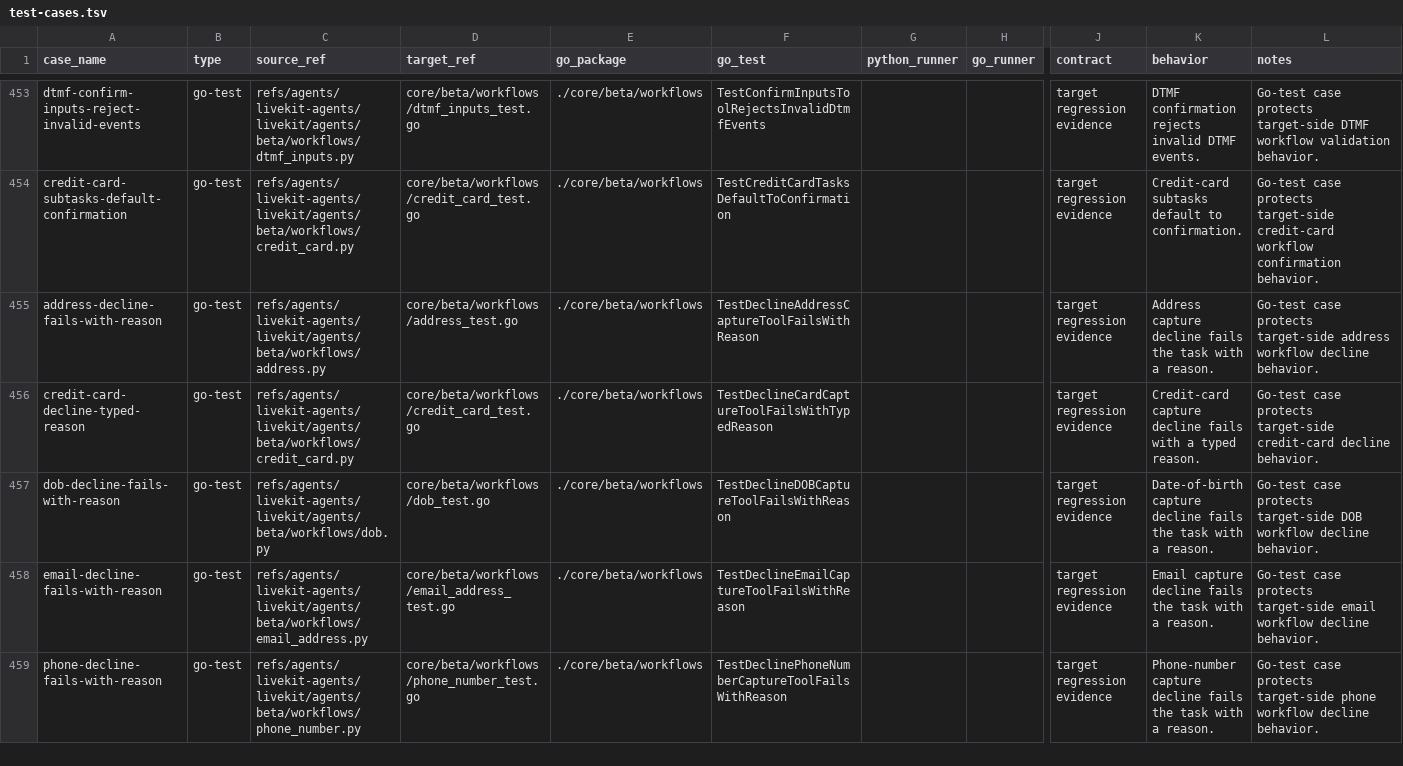
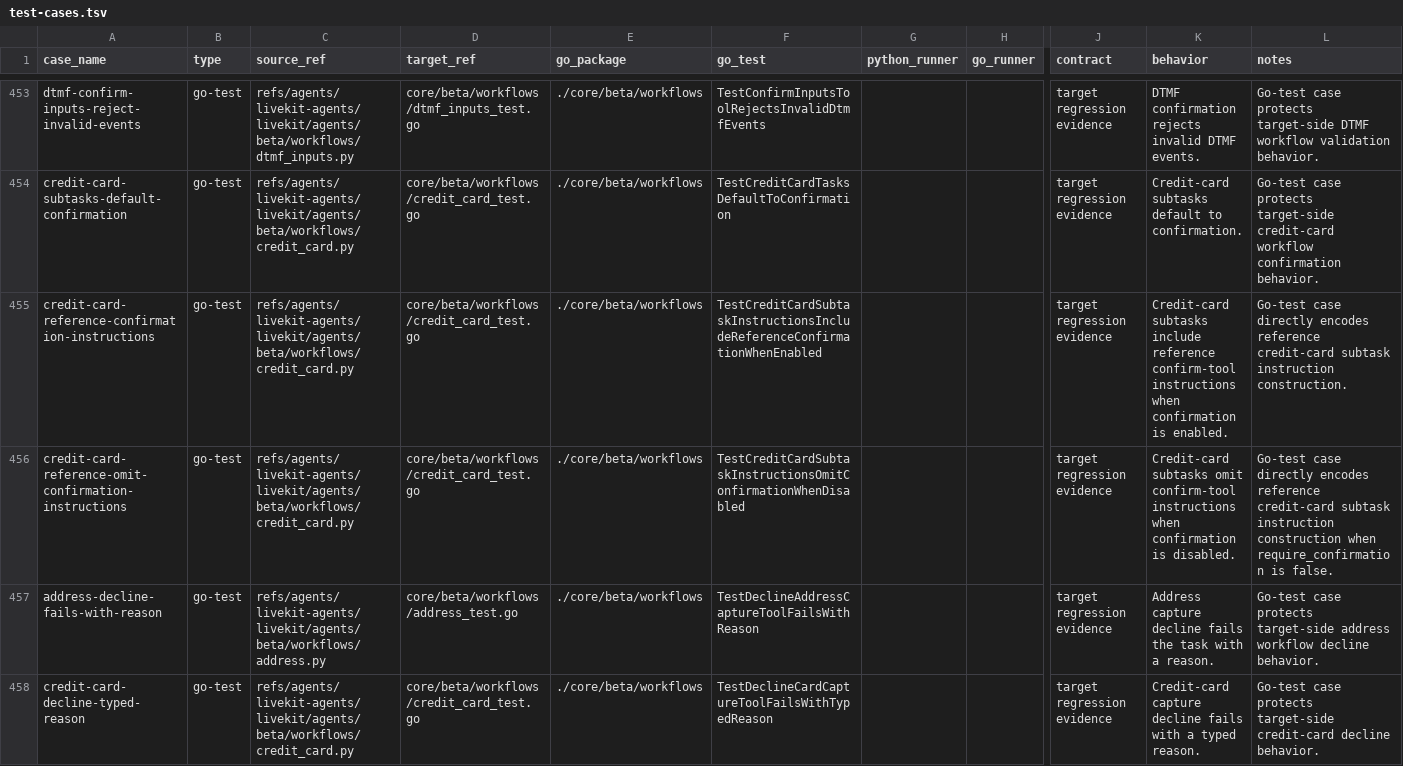
Before and after one commit to cavos-io/rtp-agent, a TSV file: scripts/parity-fixtures/test-cases.tsv, drawn as a sheet; only a part is shown, gaps mark what is left out; the shorter side is filled out with more unchanged rows; rows hold the shown columns only; the diff names each change by its address in the sheet, - before the commit and + after, or states it on an @@ line.

Commit message:
fix(workflows): align card subtask instructions

```diff
--- a/scripts/parity-fixtures/test-cases.tsv
+++ b/scripts/parity-fixtures/test-cases.tsv
+row 455: credit-card-reference-confirmation-instructions | go-test | refs/agents/livekit-agents/livekit/agents/beta/workflows/credit_card.py | core/beta/workflows/credit_card_test.go | ./core/beta/workflows | TestCreditCardSubtaskInstructionsIncludeReferenceConfirmationWhenEnabled |  |  | target regression evidence | Credit-card subtasks include reference confirm-tool instructions when confirmation is enabled. | Go-test case directly encodes reference credit-card subtask instruction construction.
+row 456: credit-card-reference-omit-confirmation-instructions | go-test | refs/agents/livekit-agents/livekit/agents/beta/workflows/credit_card.py | core/beta/workflows/credit_card_test.go | ./core/beta/workflows | TestCreditCardSubtaskInstructionsOmitConfirmationWhenDisabled |  |  | target regression evidence | Credit-card subtasks omit confirm-tool instructions when confirmation is disabled. | Go-test case directly encodes reference credit-card subtask instruction construction when require_confirmation is false.
```
Also changed, not shown: 2 other files.
